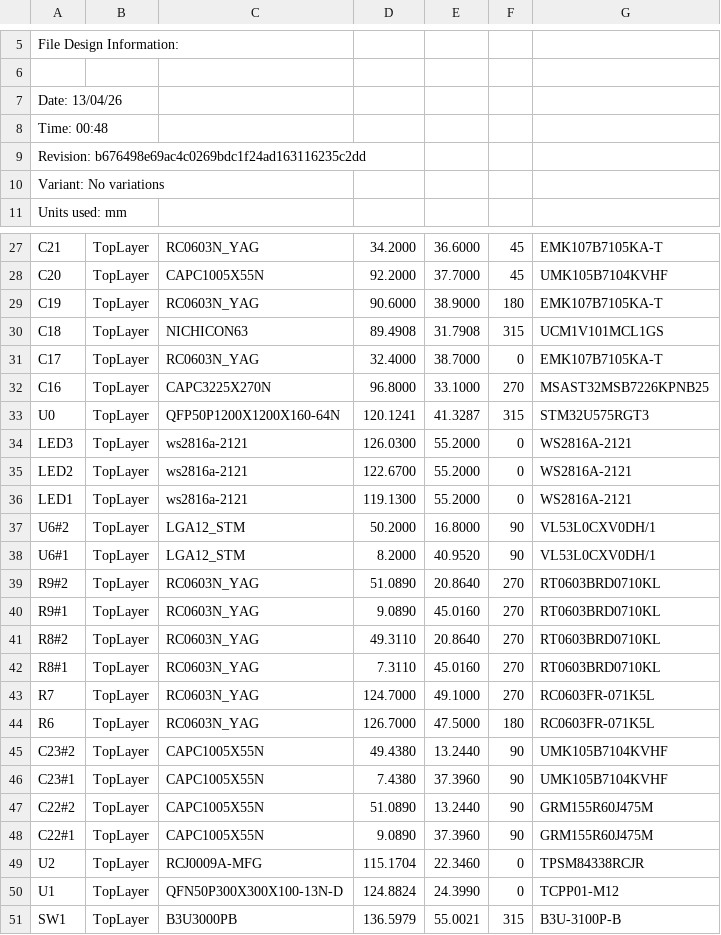
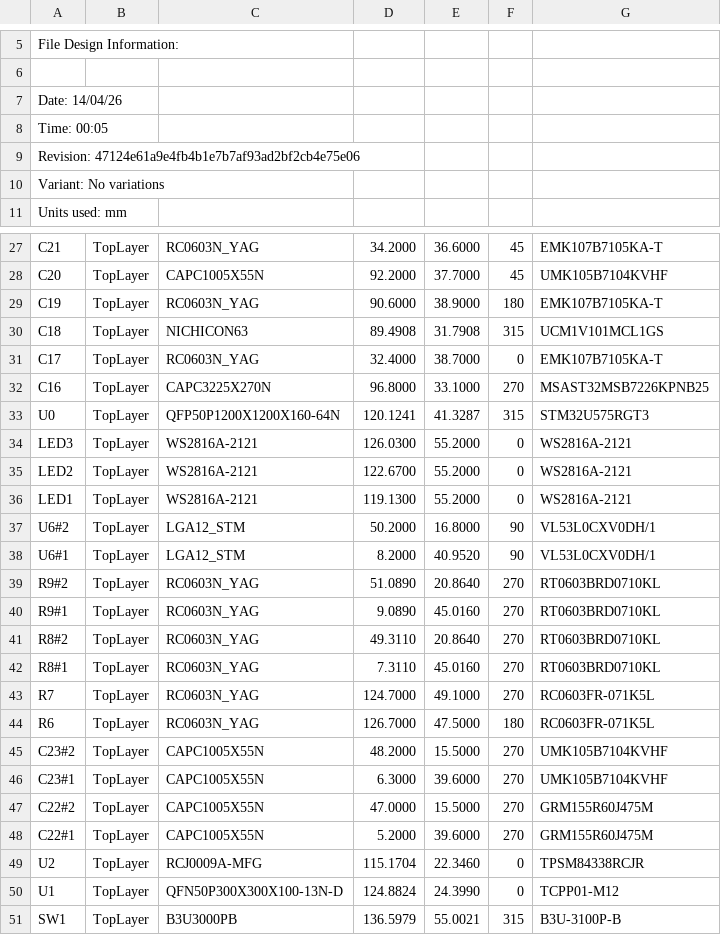
Before and after one commit to bencer3283/Machine-like-LLM-PCB, a CSV file: sliding_wheel/Project Outputs for sliding_wheel/sliding_wheel/Pick Place/Pick Place for main.csv, drawn as a sheet; only a part is shown, gaps mark what is left out.

```diff
--- a/sliding_wheel/Project Outputs for sliding_wheel/sliding_wheel/Pick Place/Pick Place for main.csv
+++ b/sliding_wheel/Project Outputs for sliding_wheel/sliding_wheel/Pick Place/Pick Place for main.csv
@@ -6,5 +6,5 @@ File Design Information:
 
-Date:       13/04/26
-Time:       00:48
-Revision:   b676498e69ac4c0269bdc1f24ad163116235c2dd
+Date:       14/04/26
+Time:       00:05
+Revision:   47124e61a9e4fb4b1e7b7af93ad2bf2cb4e75e06
 Variant:    No variations
@@ -33,5 +33,5 @@ Units used: mm
 "U0","TopLayer","QFP50P1200X1200X160-64N","120.1241","41.3287","315","STM32U575RGT3"
-"LED3","TopLayer","ws2816a-2121","126.0300","55.2000","0","WS2816A-2121"
-"LED2","TopLayer","ws2816a-2121","122.6700","55.2000","0","WS2816A-2121"
-"LED1","TopLayer","ws2816a-2121","119.1300","55.2000","0","WS2816A-2121"
+"LED3","TopLayer","WS2816A-2121","126.0300","55.2000","0","WS2816A-2121"
+"LED2","TopLayer","WS2816A-2121","122.6700","55.2000","0","WS2816A-2121"
+"LED1","TopLayer","WS2816A-2121","119.1300","55.2000","0","WS2816A-2121"
 "U6#2","TopLayer","LGA12_STM","50.2000","16.8000","90","VL53L0CXV0DH/1"
@@ -44,6 +44,6 @@ Units used: mm
 "R6","TopLayer","RC0603N_YAG","126.7000","47.5000","180","RC0603FR-071K5L"
-"C23#2","TopLayer","CAPC1005X55N","49.4380","13.2440","90","UMK105B7104KVHF"
-"C23#1","TopLayer","CAPC1005X55N","7.4380","37.3960","90","UMK105B7104KVHF"
-"C22#2","TopLayer","CAPC1005X55N","51.0890","13.2440","90","GRM155R60J475M"
-"C22#1","TopLayer","CAPC1005X55N","9.0890","37.3960","90","GRM155R60J475M"
+"C23#2","TopLayer","CAPC1005X55N","48.2000","15.5000","270","UMK105B7104KVHF"
+"C23#1","TopLayer","CAPC1005X55N","6.3000","39.6000","270","UMK105B7104KVHF"
+"C22#2","TopLayer","CAPC1005X55N","47.0000","15.5000","270","GRM155R60J475M"
+"C22#1","TopLayer","CAPC1005X55N","5.2000","39.6000","270","GRM155R60J475M"
 "U2","TopLayer","RCJ0009A-MFG","115.1704","22.3460","0","TPSM84338RCJR"
```
Also changed, not shown: context_disk/context_disk/Project Outputs for context_disk/context_disk/Pick Place/Pick Place for main.csv, 47 other files.
